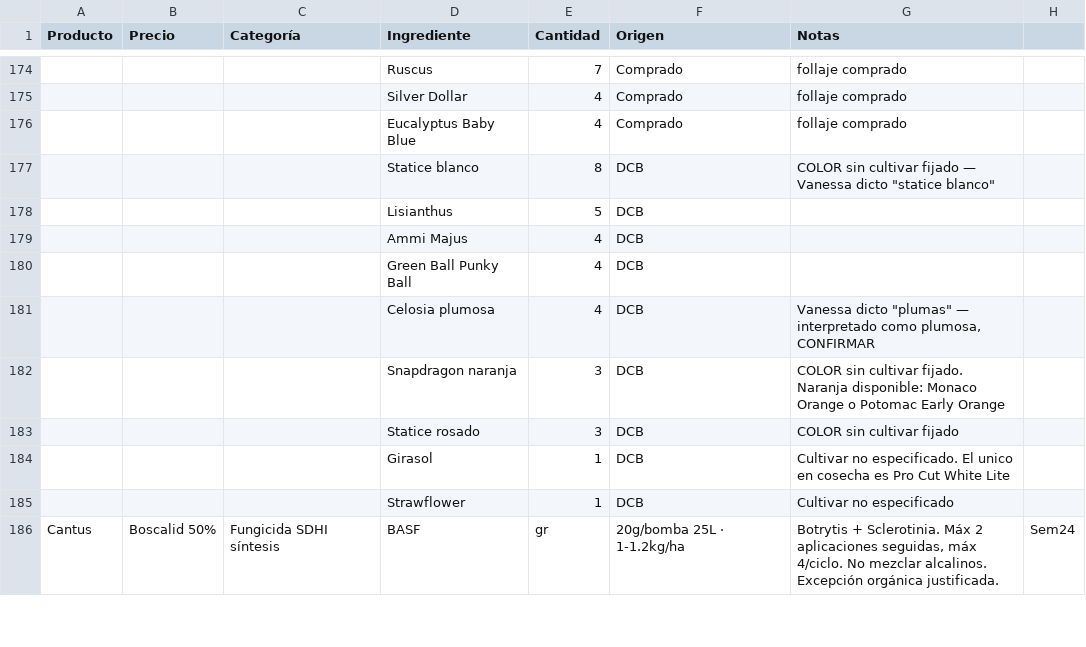
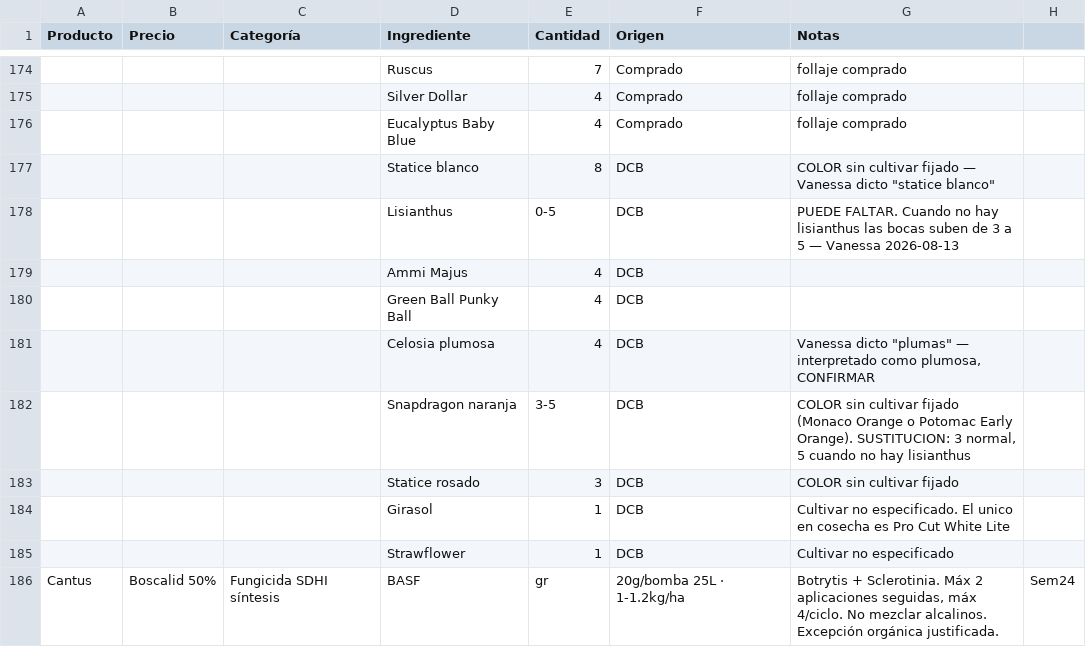
Before and after one commit to vanessakosa/operaciones-planificacion-siembra-dcb, a CSV file: 07-datos/formulas_productos_bouquets.csv, drawn as a sheet; only a part is shown, gaps mark what is left out; the diff names each change by its address in the sheet, - before the commit and + after, or states it on an @@ line.

```diff
--- a/07-datos/formulas_productos_bouquets.csv
+++ b/07-datos/formulas_productos_bouquets.csv
-E178 (Cantidad): 5
+E178 (Cantidad): 0-5
-G178 (Notas): (empty)
+G178 (Notas): PUEDE FALTAR. Cuando no hay lisianthus las bocas suben de 3 a 5 — Vanessa 2026-08-13
-E182 (Cantidad): 3
+E182 (Cantidad): 3-5
-G182 (Notas): …sin cultivar fijado. Naranja disponible: Monaco Orange o Potomac Early Orange
+G182 (Notas): …sin cultivar fijado (Monaco Orange o Potomac Early Orange). SUSTITUCION: 3 normal, 5 cuando no hay lisianthus
```
